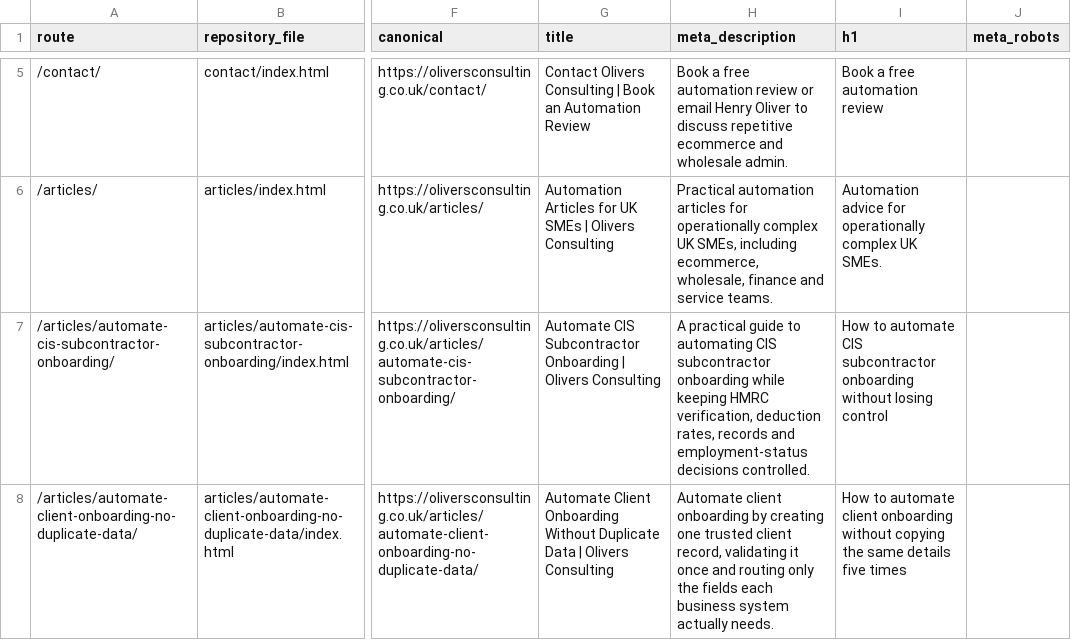
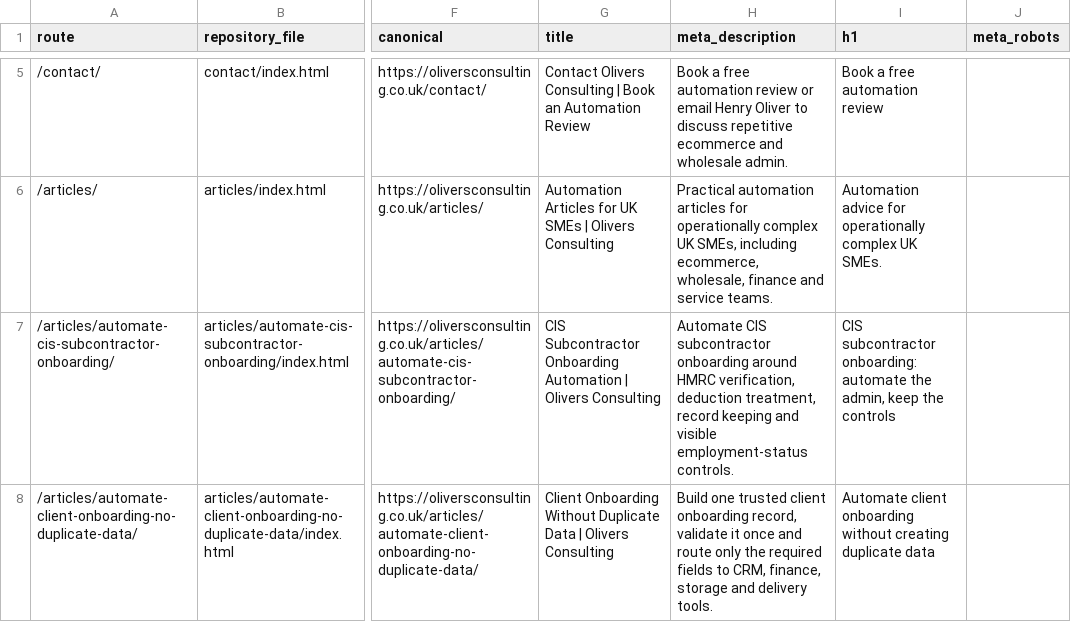
Before and after one commit to answerablefaith/OliversConsulting, a CSV file: docs/seo/page-inventory.csv, drawn as a sheet; only a part is shown, gaps mark what is left out; the diff covers the shown part only; the diff names each change by its address in the sheet, - before the commit and + after, or states it on an @@ line.

```diff
--- a/docs/seo/page-inventory.csv
+++ b/docs/seo/page-inventory.csv
-G7 (title): Automate CIS Subcontractor Onboarding | Olivers…
+G7 (title): CIS Subcontractor Onboarding Automation | Olivers…
-H7 (meta_description): A practical guide to automating CIS subcontractor onboarding while keeping HMRC verification, deduction rates, records and employment-status decisions controlled.
+H7 (meta_description): Automate CIS subcontractor onboarding around HMRC verification, deduction treatment, record keeping and visible employment-status controls.
-I7 (h1): How to automate CIS subcontractor onboarding without losing control
+I7 (h1): CIS subcontractor onboarding: automate the admin, keep the controls
-G8 (title): Automate Client Onboarding…
+G8 (title): Client Onboarding…
-H8 (meta_description): Automate client onboarding by creating one trusted client record, validating it once and routing only the fields each business system actually needs.
+H8 (meta_description): Build one trusted client onboarding record, validate it once and route only the required fields to CRM, finance, storage and delivery tools.
-I8 (h1): How to automate client onboarding without copying the same details five times
+I8 (h1): Automate client onboarding without creating duplicate data
```
Also changed, not shown: 6 edited cells elsewhere in this file, docs/seo/article-ledger.csv, docs/seo/image-manifest.csv, 11 other files.
